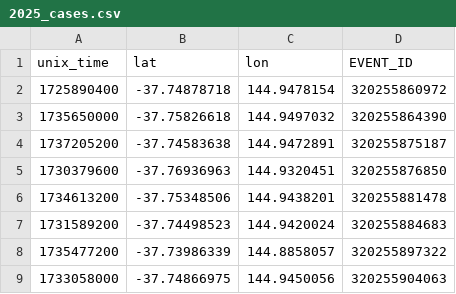
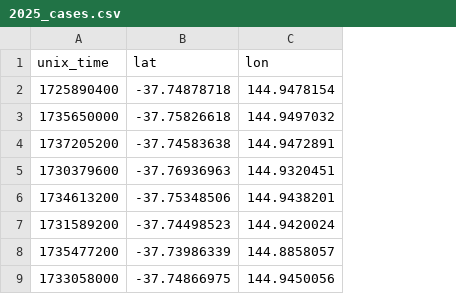
Before and after one commit to abuultjens/buruli-ulcer-mosquito-control-intervention, a CSV file: 2025_cases.csv, drawn as a sheet; only a part is shown; the diff names each change by its address in the sheet, - before the commit and + after, or states it on an @@ line.

Commit message:
Update 2025_cases.csv

```diff
--- a/2025_cases.csv
+++ b/2025_cases.csv
-column D (EVENT_ID), rows 2-9: 320255860972 | 320255864390 | 320255875187 | 320255876850 | 320255881478 | 320255884683 | 320255897322 | 320255904063
```
